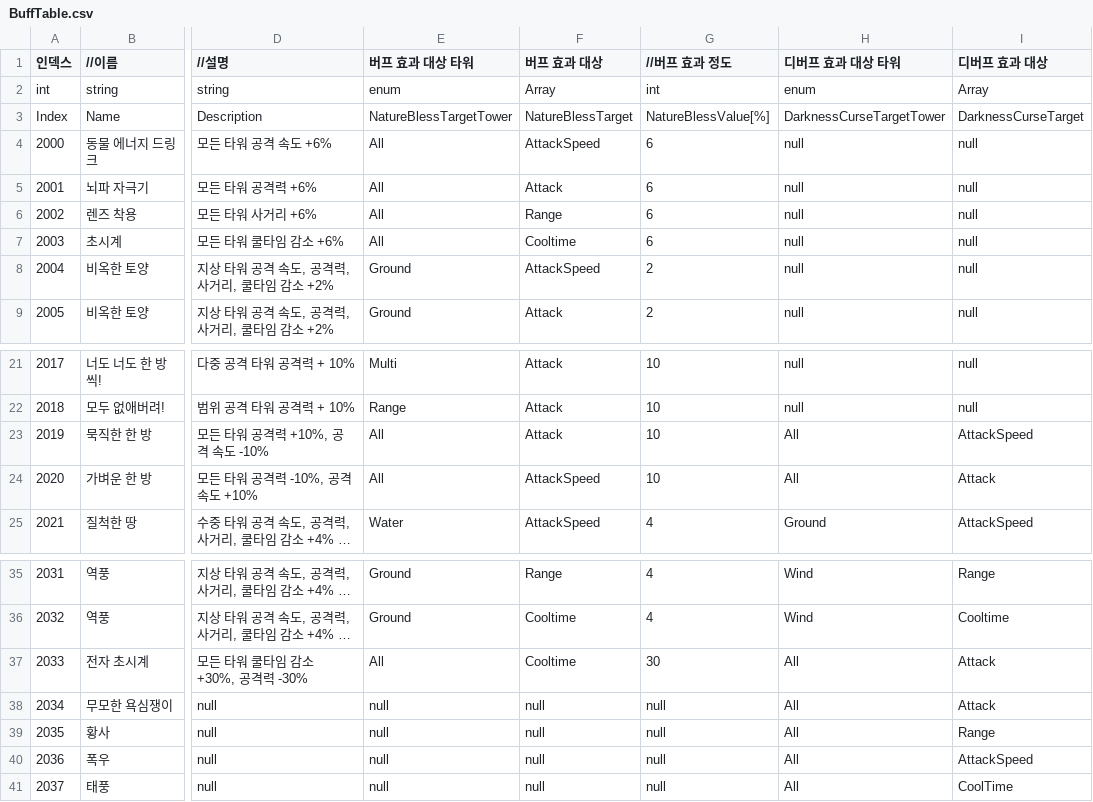
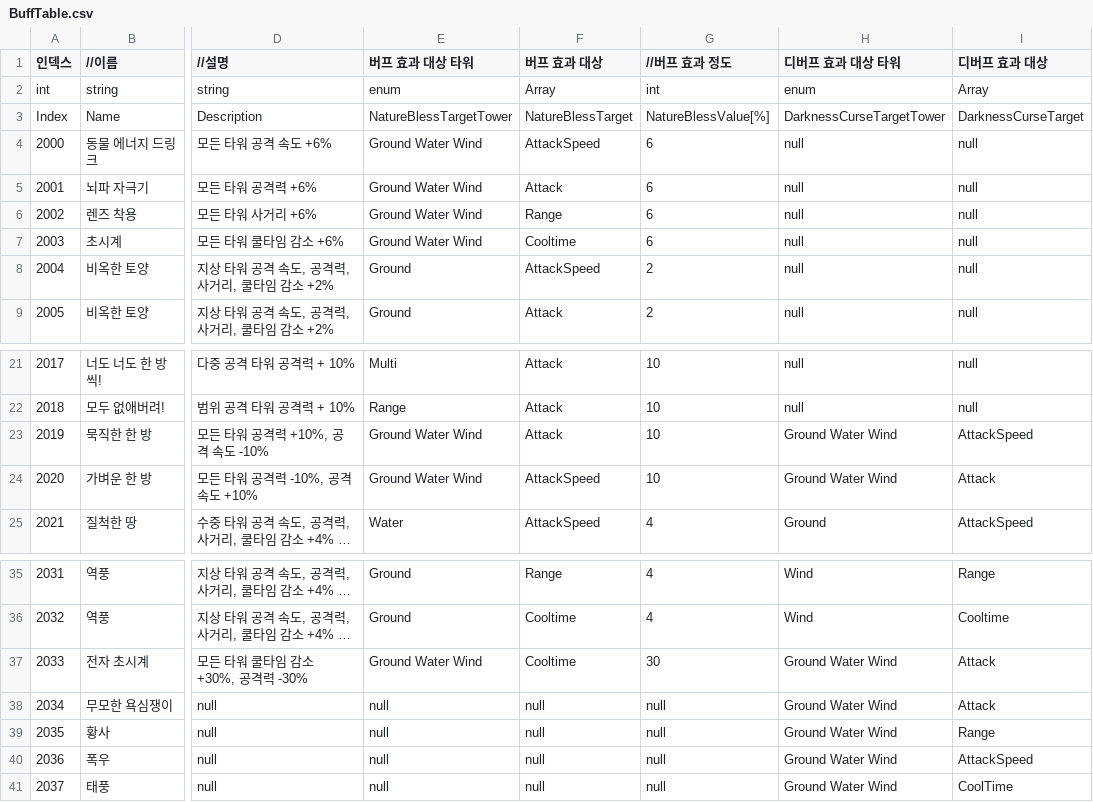
Before and after one commit to choiminsun24/BubbleRush, a CSV file: Assets/Resources/Data/inGame/BuffTable.csv, drawn as a sheet; only a part is shown, gaps mark what is left out; long unchanged cells end in …; the diff names each change by its address in the sheet, - before the commit and + after, or states it on an @@ line.

Commit message:
Buff 수치 적용 - 있던 변수만

```diff
--- a/Assets/Resources/Data/inGame/BuffTable.csv
+++ b/Assets/Resources/Data/inGame/BuffTable.csv
-E4:E7 (버프 효과 대상 타워): All
+E4:E7 (버프 효과 대상 타워): Ground Water Wind
-E23:E24 (버프 효과 대상 타워): All
+E23:E24 (버프 효과 대상 타워): Ground Water Wind
-H23:H24 (디버프 효과 대상 타워): All
+H23:H24 (디버프 효과 대상 타워): Ground Water Wind
-E37 (버프 효과 대상 타워): All
+E37 (버프 효과 대상 타워): Ground Water Wind
-H37:H41 (디버프 효과 대상 타워): All
+H37:H41 (디버프 효과 대상 타워): Ground Water Wind
```
Also changed, not shown: 3 other files.
